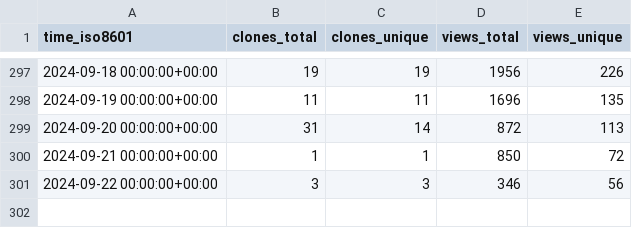
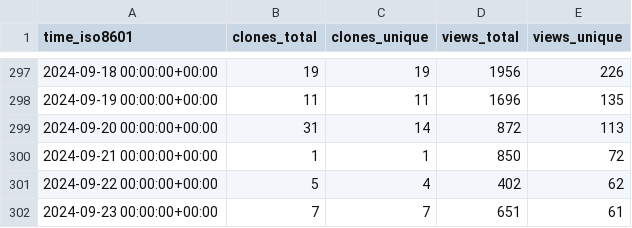
Before and after one commit to joshka/floneum, a CSV file: floneum/floneum/ghrs-data/views_clones_aggregate.csv, drawn as a sheet; only a part is shown, gaps mark what is left out.

```diff
--- a/floneum/floneum/ghrs-data/views_clones_aggregate.csv
+++ b/floneum/floneum/ghrs-data/views_clones_aggregate.csv
@@ -300,2 +300,3 @@ time_iso8601,clones_total,clones_unique,views_total,views_unique
 2024-09-21 00:00:00+00:00,1,1,850,72
-2024-09-22 00:00:00+00:00,3,3,346,56
+2024-09-22 00:00:00+00:00,5,4,402,62
+2024-09-23 00:00:00+00:00,7,7,651,61
```
Also changed, not shown: 1 other file.
